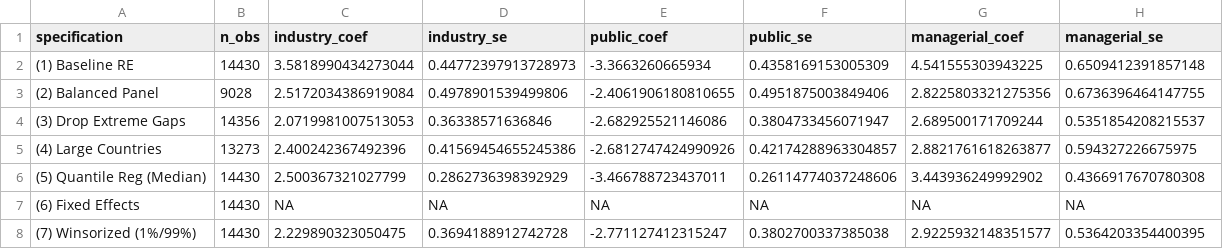
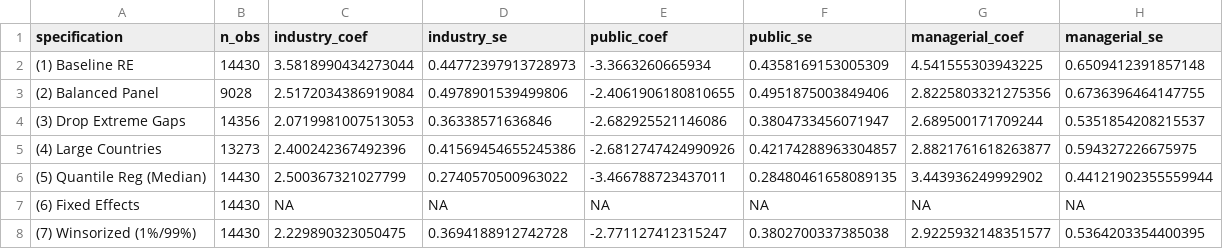
Before and after one commit to mtiryakiuw/GDP, a CSV file: output/tables/table13_robustness_specifications.csv, drawn as a sheet.

```diff
--- a/output/tables/table13_robustness_specifications.csv
+++ b/output/tables/table13_robustness_specifications.csv
@@ -5,3 +5,3 @@ specification,n_obs,industry_coef,industry_se,public_coef,public_se,managerial_c
 (4) Large Countries,13273,2.400242367492396,0.41569454655245386,-2.6812747424990926,0.42174288963304857,2.8821761618263877,0.594327226675975
-(5) Quantile Reg (Median),14430,2.500367321027799,0.2862736398392929,-3.466788723437011,0.26114774037248606,3.443936249992902,0.4366917670780308
+(5) Quantile Reg (Median),14430,2.500367321027799,0.2740570500963022,-3.466788723437011,0.28480461658089135,3.443936249992902,0.44121902355559944
 (6) Fixed Effects,14430,NA,NA,NA,NA,NA,NA
```
Also changed, not shown: output/tables/table14_clustering_robustness.csv, output/tables/table15_subsample_robustness.csv, 6 other files.
